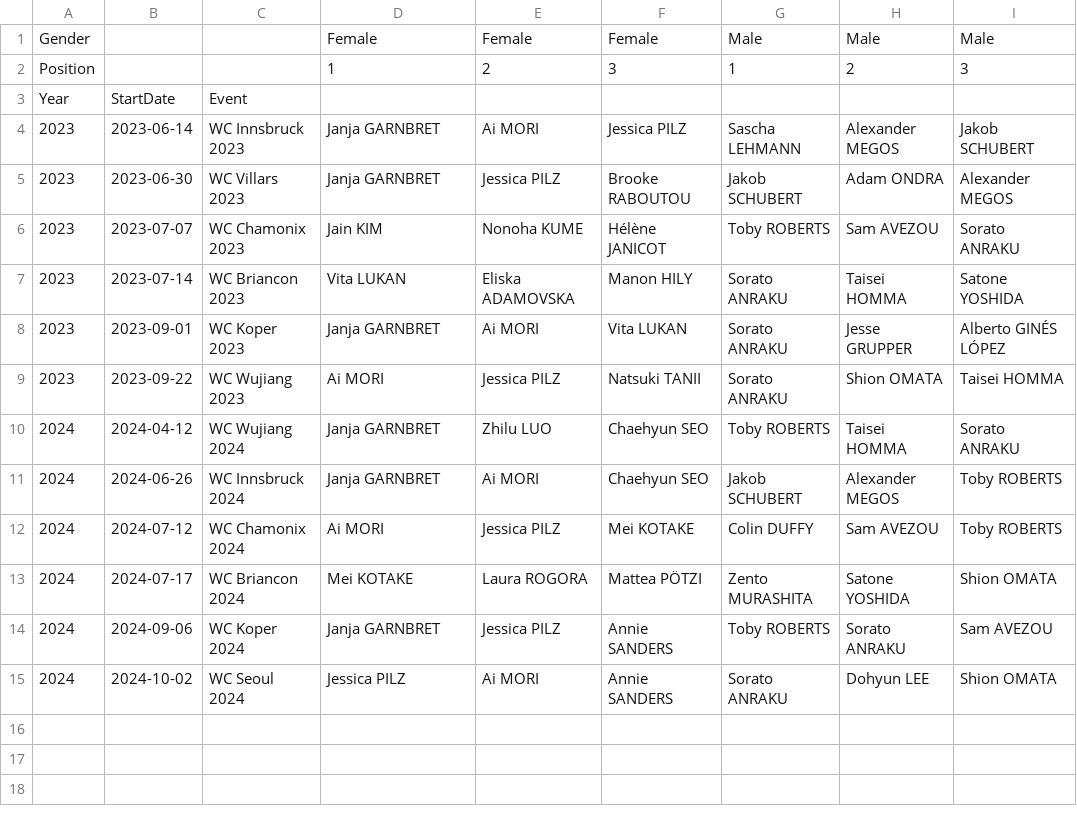
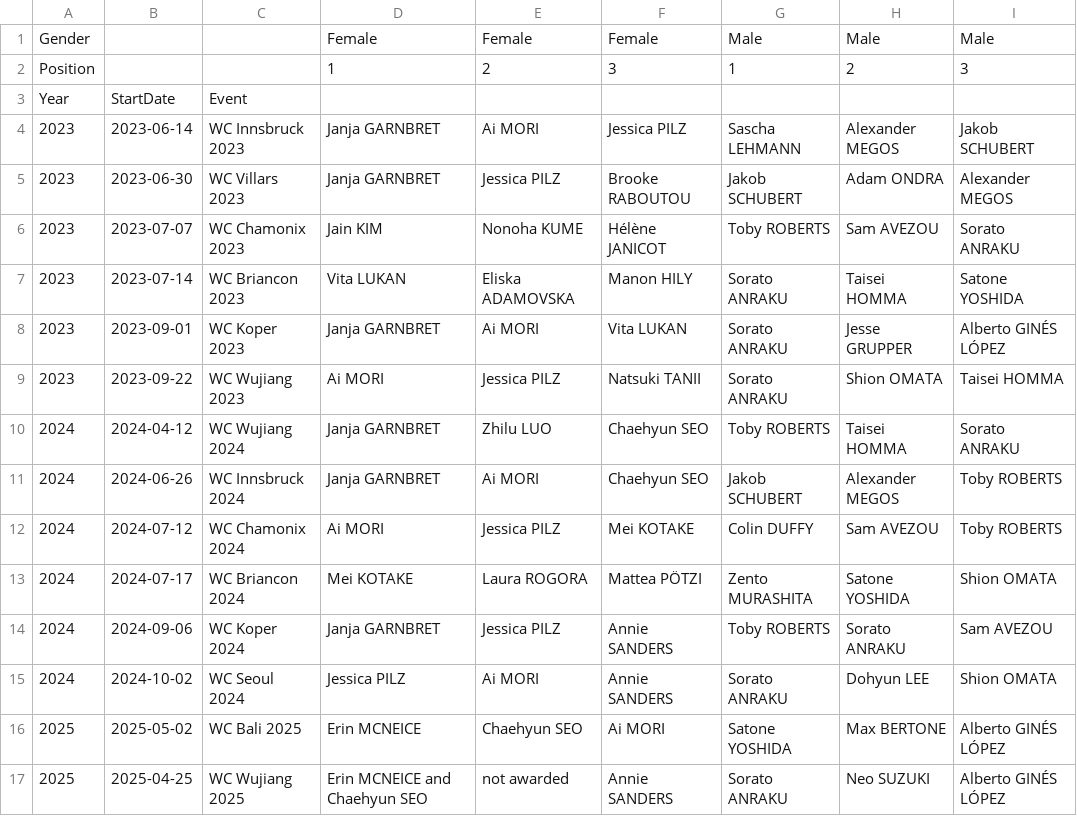
Before and after one commit to paulhighams/ifsc-analysis, a CSV file: AllComps/report_files/last_3_years_world_cups_lead.csv, drawn as a sheet; the diff names each change by its address in the sheet, - before the commit and + after, or states it on an @@ line.

Commit message:
Update last_3_years_world_cups_lead.csv
fix for the tie in Wujiang

```diff
--- a/AllComps/report_files/last_3_years_world_cups_lead.csv
+++ b/AllComps/report_files/last_3_years_world_cups_lead.csv
+row 16: 2025 | 2025-05-02 | WC Bali 2025 | Erin MCNEICE | Chaehyun SEO | Ai MORI | Satone YOSHIDA | Max BERTONE | Alberto GINÉS LÓPEZ
+row 17: 2025 | 2025-04-25 | WC Wujiang 2025 | Erin MCNEICE and Chaehyun SEO | not awarded | Annie SANDERS | Sorato ANRAKU | Neo SUZUKI | Alberto GINÉS LÓPEZ
```
